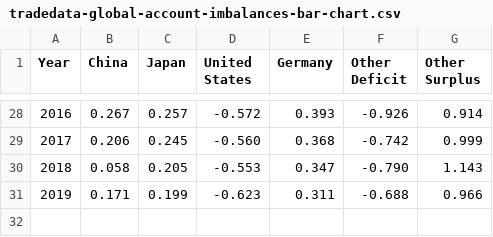
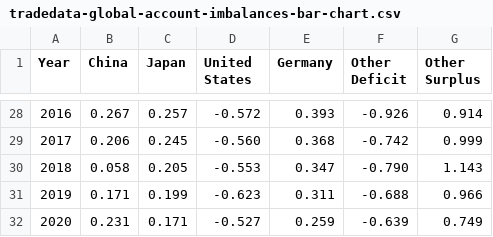
Before and after one commit to prosperousamerica/tradedatabase, a CSV file: data/tradedata-global-account-imbalances-bar-chart.csv, drawn as a sheet; only a part is shown, gaps mark what is left out.

Commit message:
2020 update Feb 19, 2021

```diff
--- a/data/tradedata-global-account-imbalances-bar-chart.csv
+++ b/data/tradedata-global-account-imbalances-bar-chart.csv
@@ -31 +31,2 @@ Year,China,Japan,United States,Germany,Other Deficit,Other Surplus
 2019,0.171,0.199,-0.623,0.311,-0.688,0.966
+2020,0.231,0.171,-0.527,0.259,-0.639,0.749
```
